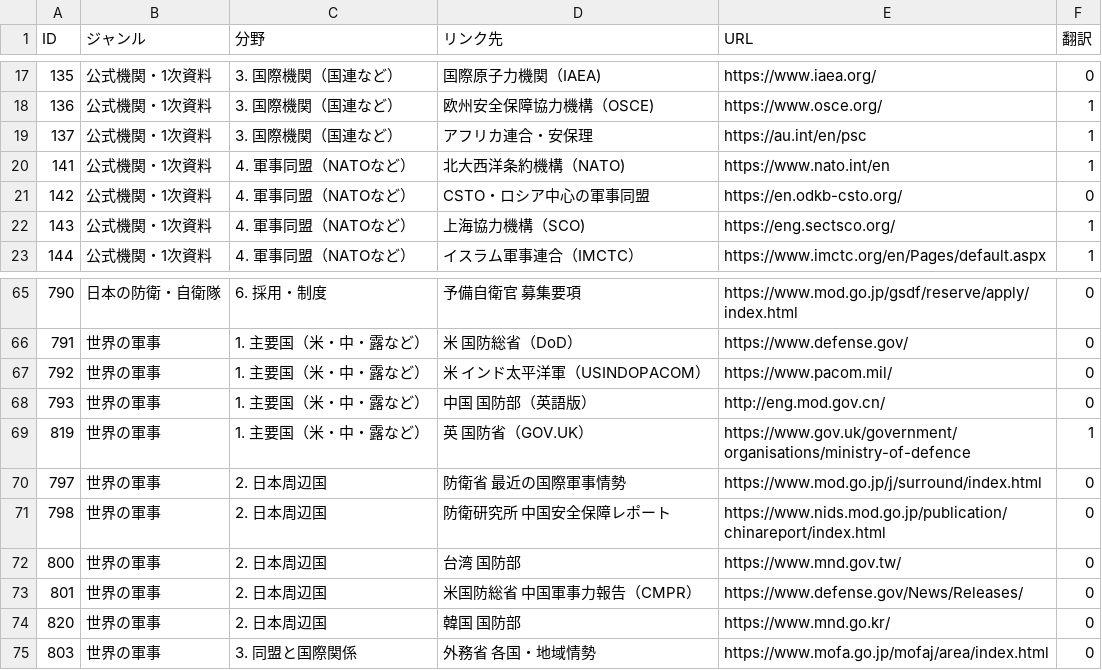
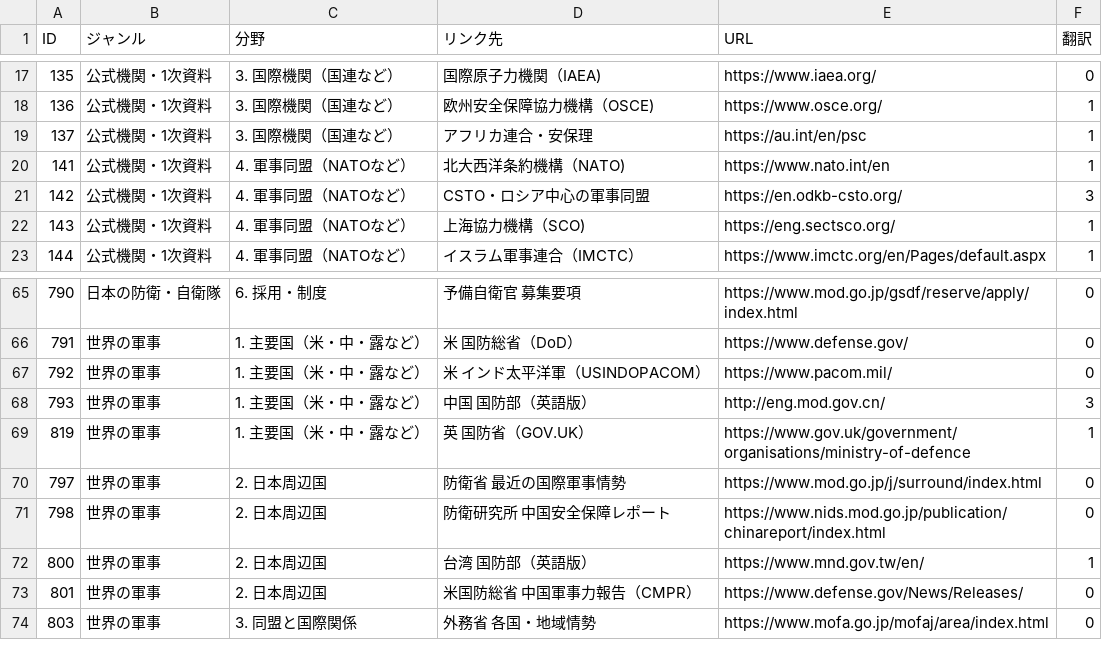
Before and after one commit to SophieITSecret/SophieITSecret.github.io, a CSV file: staging/TAKERU/MSlink.csv, drawn as a sheet; only a part is shown, gaps mark what is left out.

```diff
--- a/staging/TAKERU/MSlink.csv
+++ b/staging/TAKERU/MSlink.csv
@@ -20,3 +20,3 @@
 141,公式機関・1次資料,4. 軍事同盟（NATOなど）,北大西洋条約機構（NATO),https://www.nato.int/en,1
-142,公式機関・1次資料,4. 軍事同盟（NATOなど）,CSTO・ロシア中心の軍事同盟,https://en.odkb-csto.org/,0
+142,公式機関・1次資料,4. 軍事同盟（NATOなど）,CSTO・ロシア中心の軍事同盟,https://en.odkb-csto.org/,3
 143,公式機関・1次資料,4. 軍事同盟（NATOなど）,上海協力機構（SCO),https://eng.sectsco.org/,1
@@ -67,3 +67,3 @@
 792,世界の軍事,1. 主要国（米・中・露など）,米 インド太平洋軍（USINDOPACOM）,https://www.pacom.mil/,0
-793,世界の軍事,1. 主要国（米・中・露など）,中国 国防部（英語版）,http://eng.mod.gov.cn/,0
+793,世界の軍事,1. 主要国（米・中・露など）,中国 国防部（英語版）,http://eng.mod.gov.cn/,3
 819,世界の軍事,1. 主要国（米・中・露など）,英 国防省（GOV.UK）,https://www.gov.uk/government/organisations/ministry-of-defence,1
@@ -71,5 +71,4 @@
 798,世界の軍事,2. 日本周辺国,防衛研究所 中国安全保障レポート,https://www.nids.mod.go.jp/publication/chinareport/index.html,0
-800,世界の軍事,2. 日本周辺国,台湾 国防部,https://www.mnd.gov.tw/,0
+800,世界の軍事,2. 日本周辺国,台湾 国防部（英語版）,https://www.mnd.gov.tw/en/,1
 801,世界の軍事,2. 日本周辺国,米国防総省 中国軍事力報告（CMPR）,https://www.defense.gov/News/Releases/,0
-820,世界の軍事,2. 日本周辺国,韓国 国防部,https://www.mnd.go.kr/,0
 803,世界の軍事,3. 同盟と国際関係,外務省 各国・地域情勢,https://www.mofa.go.jp/mofaj/area/index.html,0
```
Also changed, not shown: 2 other files.
